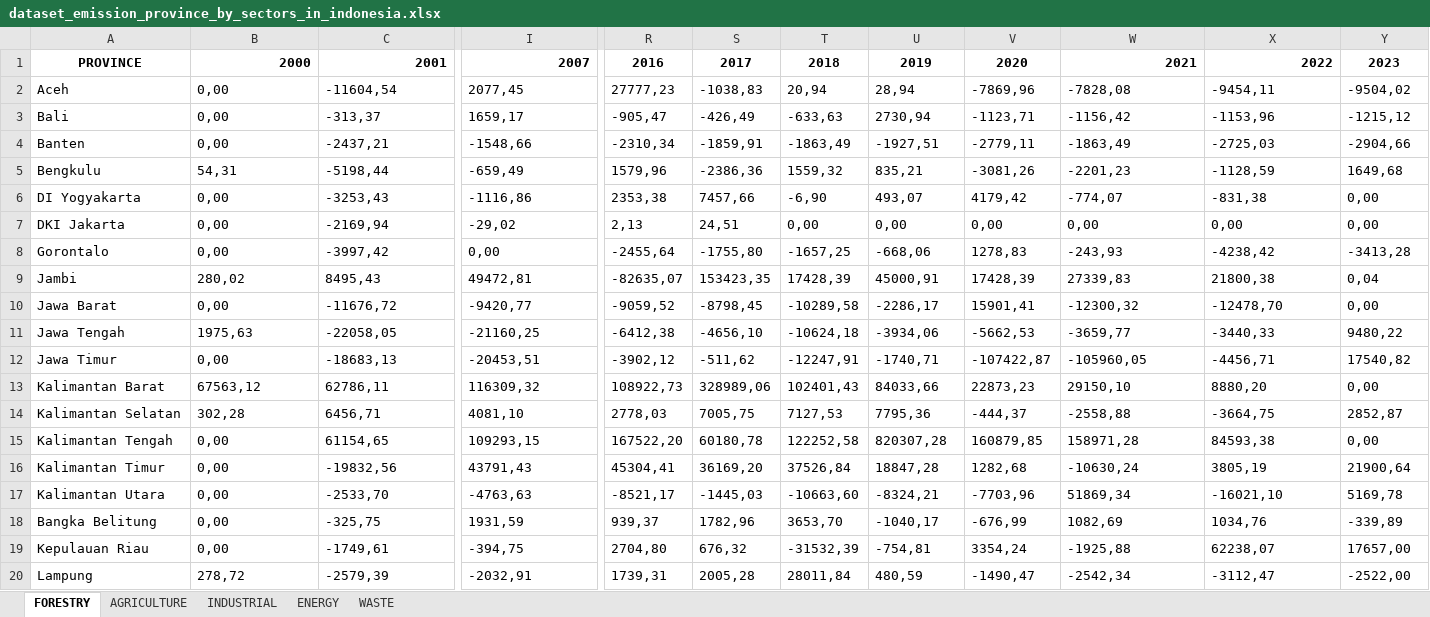
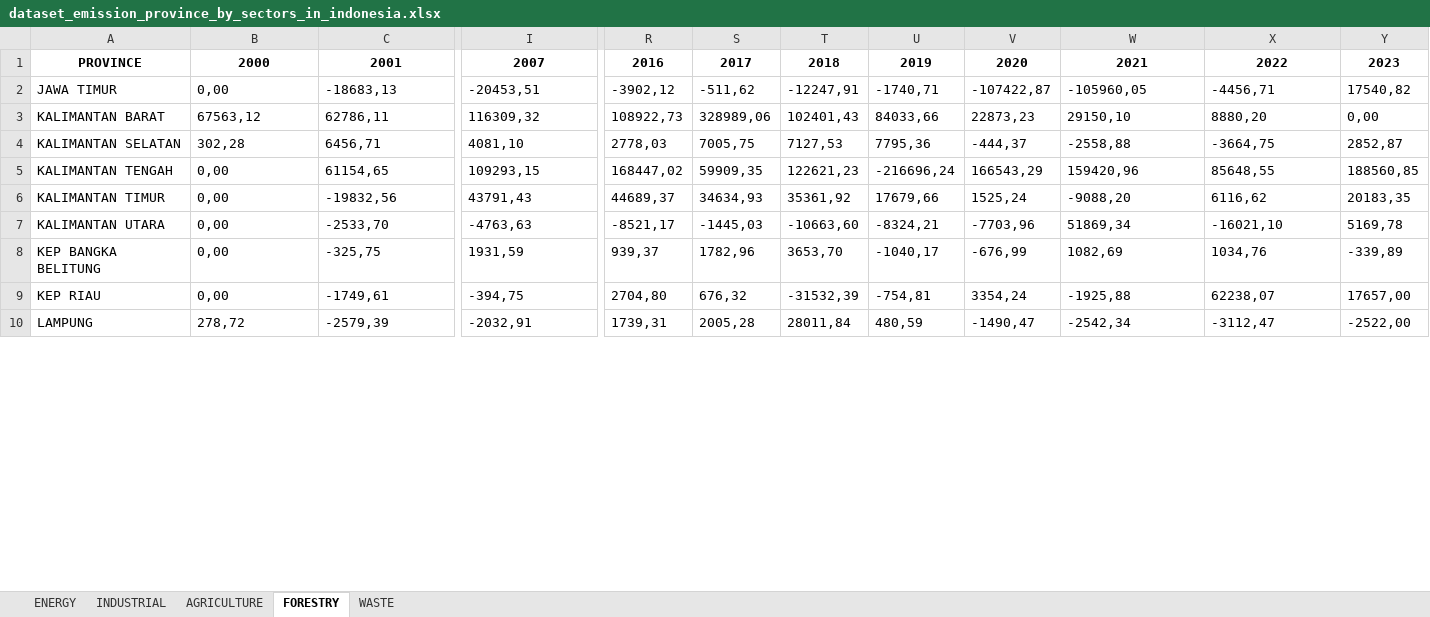
Before and after one commit to GaneshArwan/indonesia-ghg-emission-k-means-clustering, an Excel workbook: dataset/dataset_emission_province_by_sectors_in_indonesia.xlsx, sheet FORESTRY, drawn as a sheet; only a part is shown, gaps mark what is left out; values as stored, in another font and other column widths than the file's, no borders; removed rows and columns are numbered as before the commit, all else as after; rows hold the shown columns only; the diff covers the shown part only; the diff names each change by its address in the sheet, - before the commit and + after, or states it on an @@ line.

```diff
--- a/dataset/dataset_emission_province_by_sectors_in_indonesia.xlsx (sheet FORESTRY)
+++ b/dataset/dataset_emission_province_by_sectors_in_indonesia.xlsx (sheet FORESTRY)
@@ sheet tab order changed: ENERGY | INDUSTRIAL | AGRICULTURE | FORESTRY | WASTE @@
-B1:C1 alignment: right
+B1:C1 alignment: center
-I1 alignment: right
+I1 alignment: center
-W1:X1 alignment: right
+W1:X1 alignment: center
-row 2: Aceh | 0,00 | -11604,54 | 2077,45 | 27777,23 | -1038,83 | 20,94 | 28,94 | -7869,96 | -7828,08 | -9454,11 | -9504,02
-row 3: Bali | 0,00 | -313,37 | 1659,17 | -905,47 | -426,49 | -633,63 | 2730,94 | -1123,71 | -1156,42 | -1153,96 | -1215,12
-row 4: Banten | 0,00 | -2437,21 | -1548,66 | -2310,34 | -1859,91 | -1863,49 | -1927,51 | -2779,11 | -1863,49 | -2725,03 | -2904,66
-row 5: Bengkulu | 54,31 | -5198,44 | -659,49 | 1579,96 | -2386,36 | 1559,32 | 835,21 | -3081,26 | -2201,23 | -1128,59 | 1649,68
-row 6: DI Yogyakarta | 0,00 | -3253,43 | -1116,86 | 2353,38 | 7457,66 | -6,90 | 493,07 | 4179,42 | -774,07 | -831,38 | 0,00
-row 7: DKI Jakarta | 0,00 | -2169,94 | -29,02 | 2,13 | 24,51 | 0,00 | 0,00 | 0,00 | 0,00 | 0,00 | 0,00
-row 8: Gorontalo | 0,00 | -3997,42 | 0,00 | -2455,64 | -1755,80 | -1657,25 | -668,06 | 1278,83 | -243,93 | -4238,42 | -3413,28
-row 9: Jambi | 280,02 | 8495,43 | 49472,81 | -82635,07 | 153423,35 | 17428,39 | 45000,91 | 17428,39 | 27339,83 | 21800,38 | 0,04
-row 10: Jawa Barat | 0,00 | -11676,72 | -9420,77 | -9059,52 | -8798,45 | -10289,58 | -2286,17 | 15901,41 | -12300,32 | -12478,70 | 0,00
-row 11: Jawa Tengah | 1975,63 | -22058,05 | -21160,25 | -6412,38 | -4656,10 | -10624,18 | -3934,06 | -5662,53 | -3659,77 | -3440,33 | 9480,22
-A2: Jawa Timur
+A2: JAWA TIMUR
-A3: Kalimantan Barat
+A3: KALIMANTAN BARAT
-A4: Kalimantan Selatan
+A4: KALIMANTAN SELATAN
-A5: Kalimantan Tengah
+A5: KALIMANTAN TENGAH
-R5: 167522,20
+R5: 168447,02
-S5: 60180,78
+S5: 59909,35
-T5: 122252,58
+T5: 122621,23
-U5: 820307,28
+U5: -216696,24
-V5: 160879,85
+V5: 166543,29
-W5: 158971,28
+W5: 159420,96
-X5: 84593,38
+X5: 85648,55
-Y5: 0,00
+Y5: 188560,85
-row 16: Kalimantan Timur | 0,00 | -19832,56 | 43791,43 | 45304,41 | 36169,20 | 37526,84 | 18847,28 | 1282,68 | -10630,24 | 3805,19 | 21900,64
+row 6: KALIMANTAN TIMUR | 0,00 | -19832,56 | 43791,43 | 44689,37 | 34634,93 | 35361,92 | 17679,66 | 1525,24 | -9088,20 | 6116,62 | 20183,35
-A7: Kalimantan Utara
+A7: KALIMANTAN UTARA
-A8: Bangka Belitung
+A8: KEP BANGKA BELITUNG
-A9: Kepulauan Riau
+A9: KEP RIAU
-A10: Lampung
+A10: LAMPUNG
```
Also changed, not shown: 10 added rows, 16 edited cells and cell formats elsewhere in this sheet, sheet WASTE, sheet AGRICULTURE, sheet ENERGY, sheet INDUSTRIAL.
